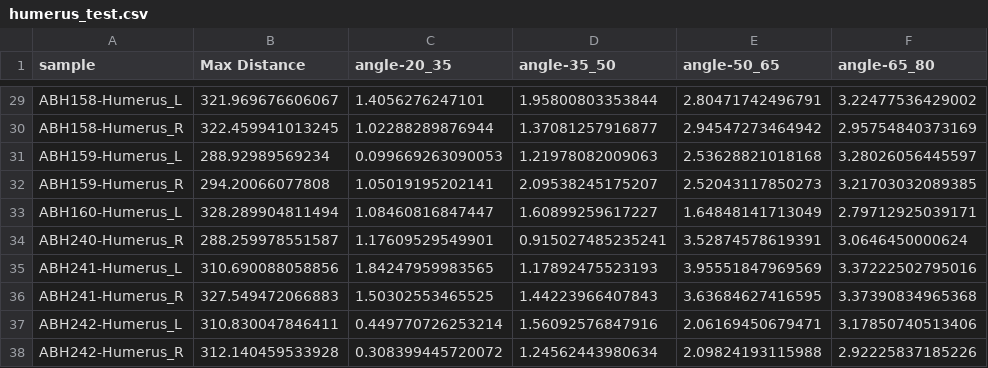
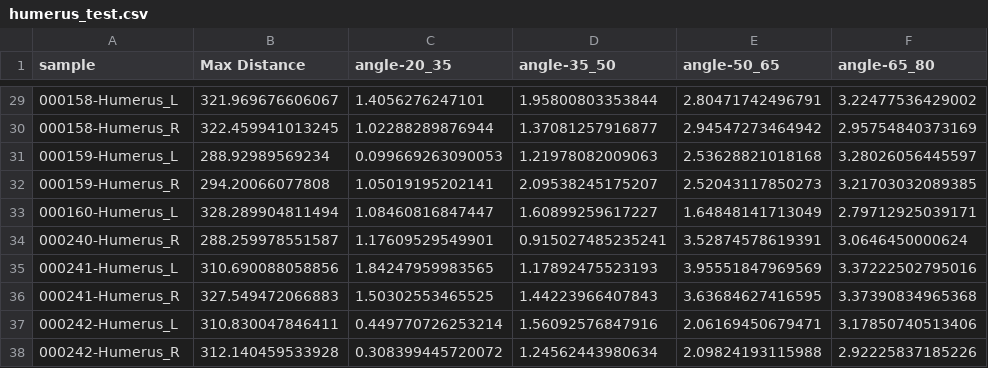
Before and after one commit to NGaroufi/epiphyses_sorting-function, a CSV file: humerus_test.csv, drawn as a sheet; only a part is shown, gaps mark what is left out; the diff covers the shown part only; the diff names each change by its address in the sheet, - before the commit and + after, or states it on an @@ line.

```diff
--- a/humerus_test.csv
+++ b/humerus_test.csv
-A29 (sample): ABH158-Humerus_L
+A29 (sample): 000158-Humerus_L
-A30 (sample): ABH158-Humerus_R
+A30 (sample): 000158-Humerus_R
-A31 (sample): ABH159-Humerus_L
+A31 (sample): 000159-Humerus_L
-A32 (sample): ABH159-Humerus_R
+A32 (sample): 000159-Humerus_R
-A33 (sample): ABH160-Humerus_L
+A33 (sample): 000160-Humerus_L
-A34 (sample): ABH240-Humerus_R
+A34 (sample): 000240-Humerus_R
-A35 (sample): ABH241-Humerus_L
+A35 (sample): 000241-Humerus_L
-A36 (sample): ABH241-Humerus_R
+A36 (sample): 000241-Humerus_R
-A37 (sample): ABH242-Humerus_L
+A37 (sample): 000242-Humerus_L
-A38 (sample): ABH242-Humerus_R
+A38 (sample): 000242-Humerus_R
```
Also changed, not shown: 27 edited cells elsewhere in this file, femur_test.csv, tibia_test.csv.
